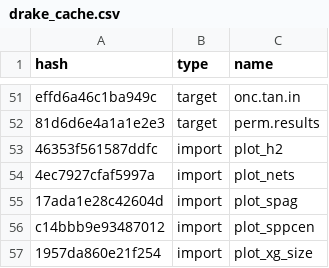
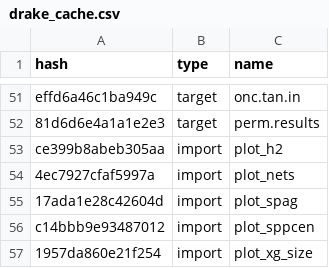
Before and after one commit to ECGen/comgen, a CSV file: drake_cache.csv, drawn as a sheet; only a part is shown, gaps mark what is left out.

```diff
--- a/drake_cache.csv
+++ b/drake_cache.csv
@@ -52,3 +52,3 @@ effd6a46c1ba949c,target,onc.tan.in
 81d6d6e4a1a1e2e3,target,perm.results
-46353f561587ddfc,import,plot_h2
+ce399b8abeb305aa,import,plot_h2
 4ec7927cfaf5997a,import,plot_nets
```
Also changed, not shown: 2 other files.
